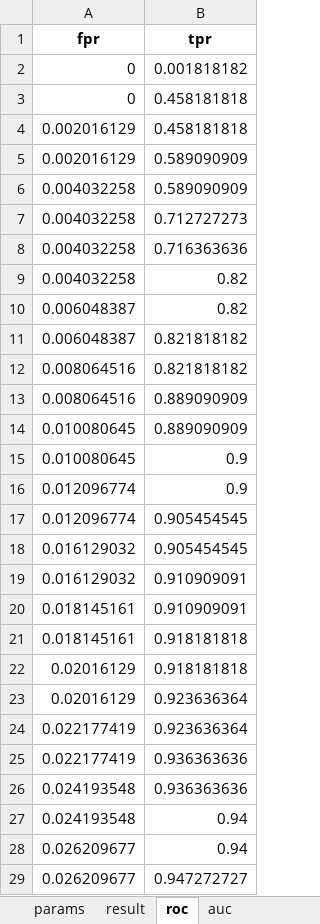
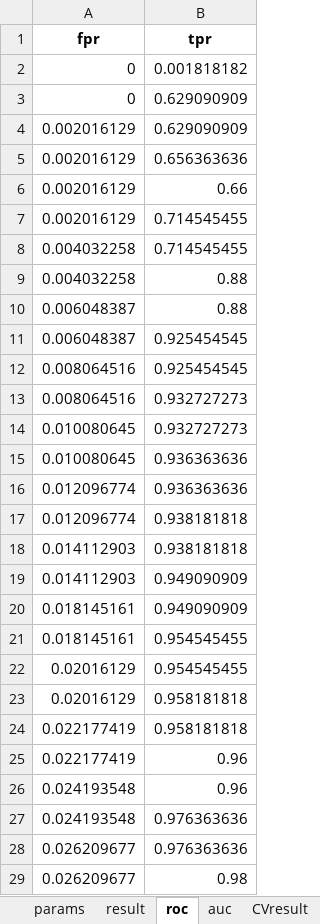
Before and after one commit to tjwhalenUVA/CS-584-Final, an Excel workbook: results/lr_results.xlsx, sheet roc, drawn as a sheet; only a part is shown; values as stored, in another font and other column widths than the file's, no borders; removed rows and columns are numbered as before the commit, all else as after; the diff covers the shown part only; the diff names each change by its address in the sheet, - before the commit and + after, or states it on an @@ line.

```diff
--- a/results/lr_results.xlsx (sheet roc)
+++ b/results/lr_results.xlsx (sheet roc)
+sheet tab: CVresult
-B3:B4 (tpr): 0.458181818
+B3:B4 (tpr): 0.629090909
-B5 (tpr): 0.589090909
+B5 (tpr): 0.656363636
-row 6: 0.004032258 | 0.589090909
-row 7: 0.004032258 | 0.712727273
+row 6: 0.002016129 | 0.66
+row 7: 0.002016129 | 0.714545455
-B8 (tpr): 0.716363636
+B8 (tpr): 0.714545455
-B9:B10 (tpr): 0.82
+B9:B10 (tpr): 0.88
-B11:B12 (tpr): 0.821818182
+B11:B12 (tpr): 0.925454545
-B13:B14 (tpr): 0.889090909
+B13:B14 (tpr): 0.932727273
-B15:B16 (tpr): 0.9
+B15:B16 (tpr): 0.936363636
-B17 (tpr): 0.905454545
+B17 (tpr): 0.938181818
-row 18: 0.016129032 | 0.905454545
-row 19: 0.016129032 | 0.910909091
+row 18: 0.014112903 | 0.938181818
+row 19: 0.014112903 | 0.949090909
-B20 (tpr): 0.910909091
+B20 (tpr): 0.949090909
-B21:B22 (tpr): 0.918181818
+B21:B22 (tpr): 0.954545455
-B23:B24 (tpr): 0.923636364
+B23:B24 (tpr): 0.958181818
-B25:B26 (tpr): 0.936363636
+B25:B26 (tpr): 0.96
-B27:B28 (tpr): 0.94
+B27:B28 (tpr): 0.976363636
-B29 (tpr): 0.947272727
+B29 (tpr): 0.98
```
Also changed, not shown: 2 added rows, 16 removed rows and 10 edited cells elsewhere in this sheet, sheet result, sheet params, sheet auc, results/dt_results.xlsx, results/knn_pca_results.xlsx, 5 other files.
